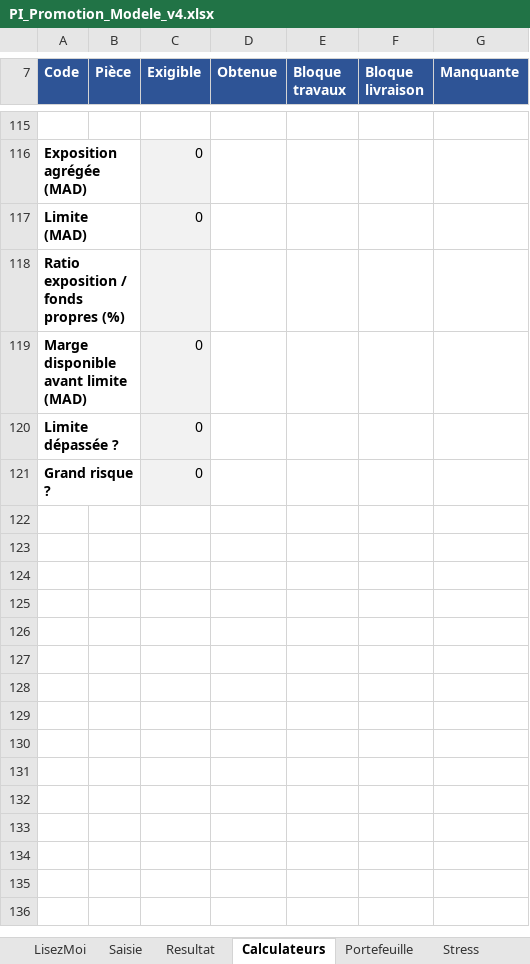
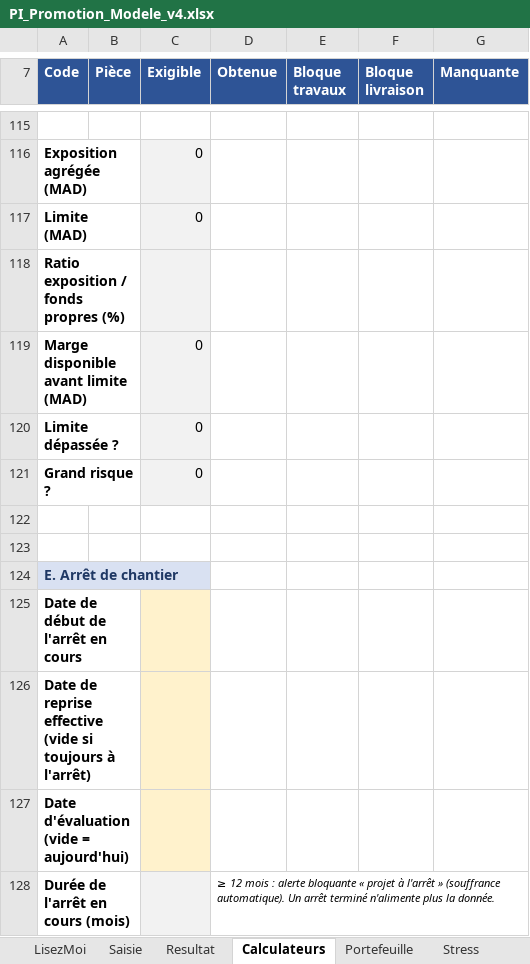
Before and after one commit to tariqeddoumi/pi-scoring-claude, an Excel workbook: tools/excel/PI_Promotion_Modele_v4.xlsx, sheet Calculateurs, drawn as a sheet; only a part is shown, gaps mark what is left out; values as stored, in another font and other column widths than the file's, no borders; the diff names each change by its address in the sheet, - before the commit and + after, or states it on an @@ line.

```diff
--- a/tools/excel/PI_Promotion_Modele_v4.xlsx (sheet Calculateurs)
+++ b/tools/excel/PI_Promotion_Modele_v4.xlsx (sheet Calculateurs)
+row 122: (empty)
+row 123: (empty)
+row 124: E. Arrêt de chantier
+row 125: Date de début de l'arrêt en cours
+row 126: Date de reprise effective (vide si toujours à l'arrêt)
+row 127: Date d'évaluation (vide = aujourd'hui)
+row 128: Durée de l'arrêt en cours (mois) |  |  | ≥ 12 mois : alerte bloquante « projet à l'arrêt » (souffrance automatique). Un arrêt terminé n'alimente plus la donnée.
```
Also changed, not shown: sheet P_Ajustements, sheet Saisie, sheet Resultat, sheet LisezMoi, sheet Portefeuille, sheet P_Referentiels, formulas that keep their value, 23 other files.
